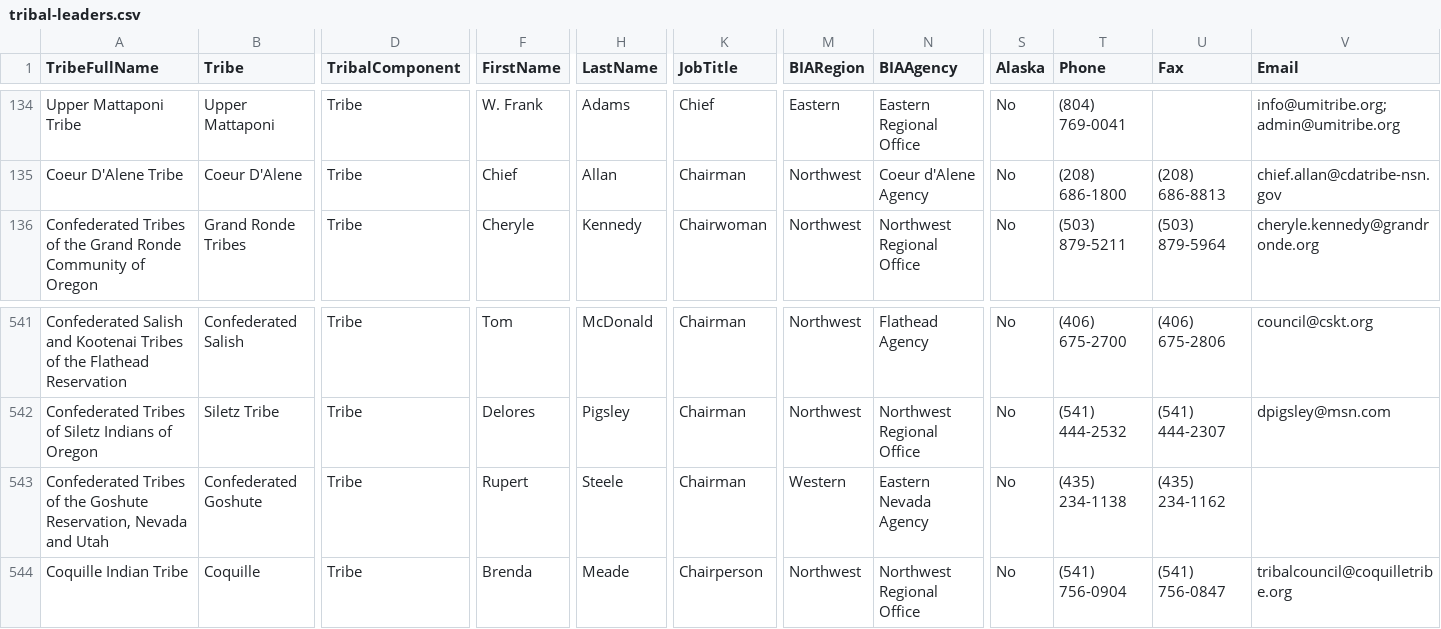
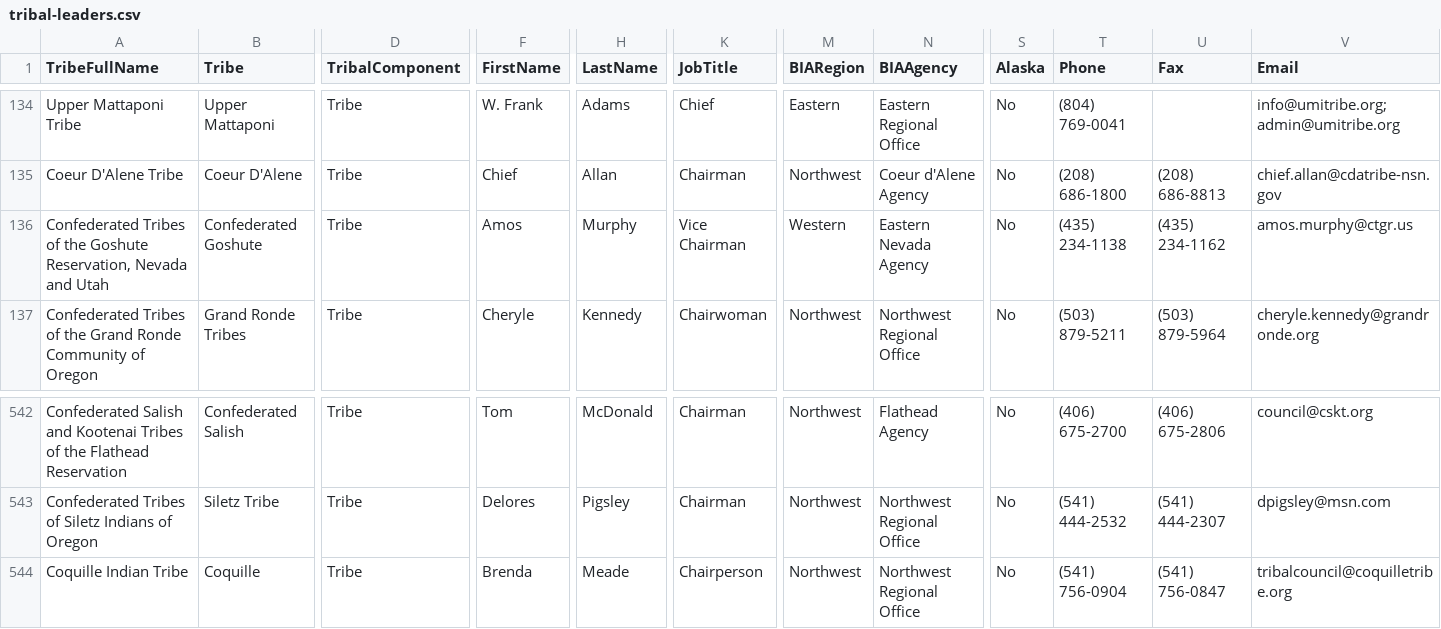
Before and after one commit to cisagov/flat-tribal-leaders, a CSV file: tribal-leaders.csv, drawn as a sheet; only a part is shown, gaps mark what is left out; removed rows and columns are numbered as before the commit, all else as after; rows hold the shown columns only; the diff names each change by its address in the sheet, - before the commit and + after, or states it on an @@ line.

Commit message:
Flat: latest data (2023-05-13T06:11:16.729Z) {   "date": "2023-05-13T06:11:16.729Z",   "files": [     {       "name": "tribal-leaders.csv",       "deltaBytes": 24,       "source": "https://www.bia.gov/tribal-leaders-csv"     }   ] }

```diff
--- a/tribal-leaders.csv
+++ b/tribal-leaders.csv
+row 136: Confederated Tribes of the Goshute Reservation, Nevada and Utah | Confederated Goshute | Tribe | Amos | Murphy | Vice Chairman | Western | Eastern Nevada Agency | No | (435) 234-1138 | (435) 234-1162 | amos.murphy@ctgr.us
-row 543: Confederated Tribes of the Goshute Reservation, Nevada and Utah | Confederated Goshute | Tribe | Rupert | Steele | Chairman | Western | Eastern Nevada Agency | No | (435) 234-1138 | (435) 234-1162
```
